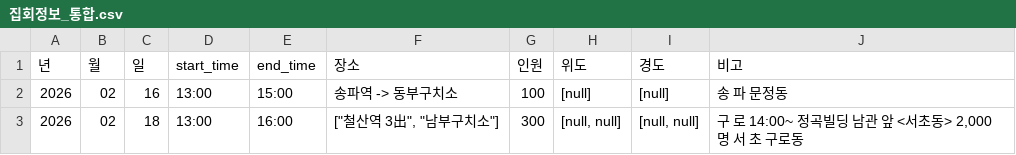
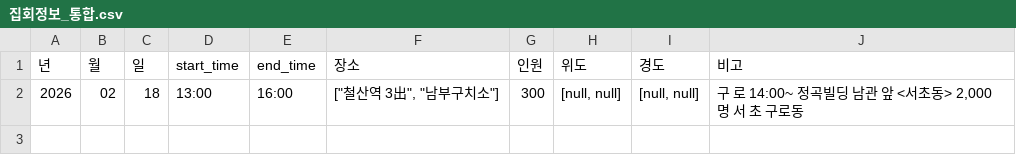
Before and after one commit to MinhaKim02/protest-crawling-database, a CSV file: data/집회정보_통합.csv, drawn as a sheet; the diff names each change by its address in the sheet, - before the commit and + after, or states it on an @@ line.

```diff
--- a/data/집회정보_통합.csv
+++ b/data/집회정보_통합.csv
-row 2: 2026 | 02 | 16 | 13:00 | 15:00 | 송파역 -> 동부구치소 | 100 | [null] | [null] | 송 파 문정동
```
